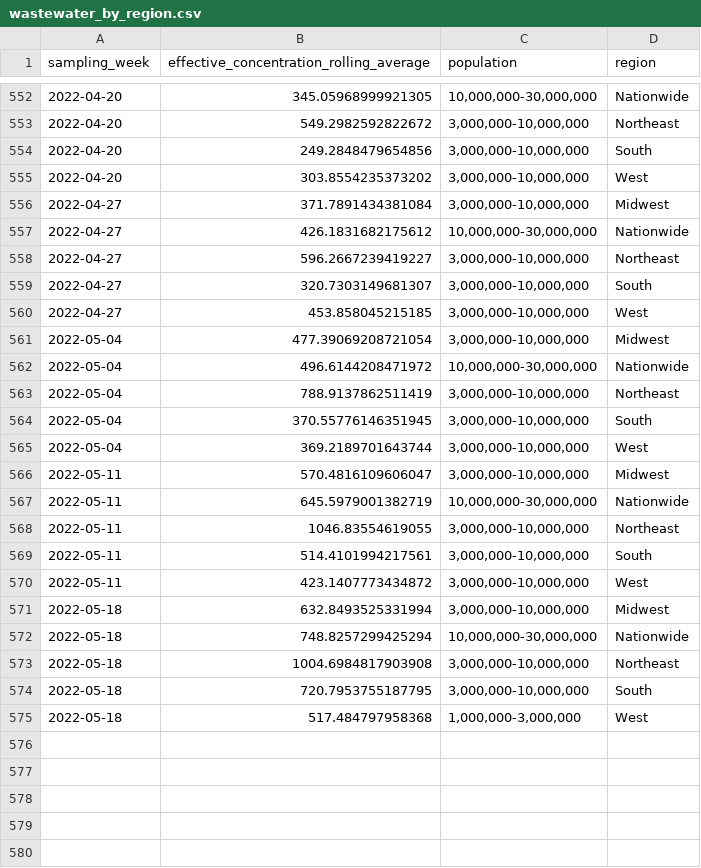
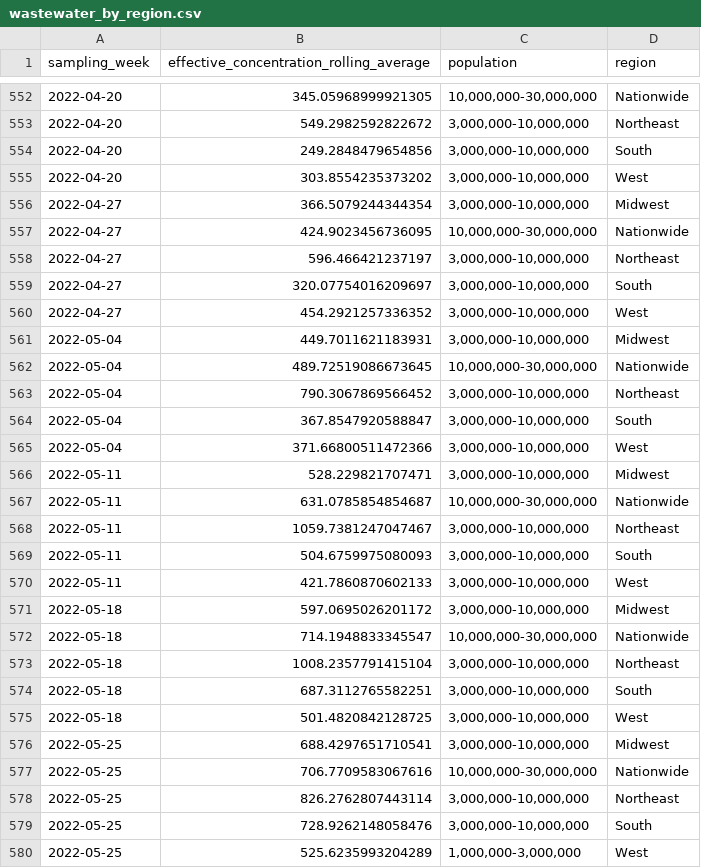
Before and after one commit to biobotanalytics/covid19-wastewater-data, a CSV file: wastewater_by_region.csv, drawn as a sheet; only a part is shown, gaps mark what is left out; the diff covers the shown part only.

```diff
--- a/wastewater_by_region.csv
+++ b/wastewater_by_region.csv
@@ -555,21 +555,26 @@ sampling_week,effective_concentration_rolling_average,population,region
 2022-04-20,303.8554235373202,"3,000,000-10,000,000",West
-2022-04-27,371.7891434381084,"3,000,000-10,000,000",Midwest
-2022-04-27,426.1831682175612,"10,000,000-30,000,000",Nationwide
-2022-04-27,596.2667239419227,"3,000,000-10,000,000",Northeast
-2022-04-27,320.7303149681307,"3,000,000-10,000,000",South
-2022-04-27,453.858045215185,"3,000,000-10,000,000",West
-2022-05-04,477.39069208721054,"3,000,000-10,000,000",Midwest
-2022-05-04,496.6144208471972,"10,000,000-30,000,000",Nationwide
-2022-05-04,788.9137862511419,"3,000,000-10,000,000",Northeast
-2022-05-04,370.55776146351945,"3,000,000-10,000,000",South
-2022-05-04,369.2189701643744,"3,000,000-10,000,000",West
-2022-05-11,570.4816109606047,"3,000,000-10,000,000",Midwest
-2022-05-11,645.5979001382719,"10,000,000-30,000,000",Nationwide
-2022-05-11,1046.83554619055,"3,000,000-10,000,000",Northeast
-2022-05-11,514.4101994217561,"3,000,000-10,000,000",South
-2022-05-11,423.1407773434872,"3,000,000-10,000,000",West
-2022-05-18,632.8493525331994,"3,000,000-10,000,000",Midwest
-2022-05-18,748.8257299425294,"10,000,000-30,000,000",Nationwide
-2022-05-18,1004.6984817903908,"3,000,000-10,000,000",Northeast
-2022-05-18,720.7953755187795,"3,000,000-10,000,000",South
-2022-05-18,517.484797958368,"1,000,000-3,000,000",West
+2022-04-27,366.5079244344354,"3,000,000-10,000,000",Midwest
+2022-04-27,424.9023456736095,"10,000,000-30,000,000",Nationwide
+2022-04-27,596.466421237197,"3,000,000-10,000,000",Northeast
+2022-04-27,320.07754016209697,"3,000,000-10,000,000",South
+2022-04-27,454.2921257336352,"3,000,000-10,000,000",West
+2022-05-04,449.7011621183931,"3,000,000-10,000,000",Midwest
+2022-05-04,489.72519086673645,"10,000,000-30,000,000",Nationwide
+2022-05-04,790.3067869566452,"3,000,000-10,000,000",Northeast
+2022-05-04,367.8547920588847,"3,000,000-10,000,000",South
+2022-05-04,371.66800511472366,"3,000,000-10,000,000",West
+2022-05-11,528.229821707471,"3,000,000-10,000,000",Midwest
+2022-05-11,631.0785854854687,"10,000,000-30,000,000",Nationwide
+2022-05-11,1059.7381247047467,"3,000,000-10,000,000",Northeast
+2022-05-11,504.6759975080093,"3,000,000-10,000,000",South
+2022-05-11,421.7860870602133,"3,000,000-10,000,000",West
+2022-05-18,597.0695026201172,"3,000,000-10,000,000",Midwest
+2022-05-18,714.1948833345547,"10,000,000-30,000,000",Nationwide
+2022-05-18,1008.2357791415104,"3,000,000-10,000,000",Northeast
+2022-05-18,687.3112765582251,"3,000,000-10,000,000",South
+2022-05-18,501.4820842128725,"3,000,000-10,000,000",West
+2022-05-25,688.4297651710541,"3,000,000-10,000,000",Midwest
+2022-05-25,706.7709583067616,"10,000,000-30,000,000",Nationwide
+2022-05-25,826.2762807443114,"3,000,000-10,000,000",Northeast
+2022-05-25,728.9262148058476,"3,000,000-10,000,000",South
+2022-05-25,525.6235993204289,"1,000,000-3,000,000",West
```
Also changed, not shown: 129 edited cells elsewhere in this file, cases_by_region.csv, 1 other file.
